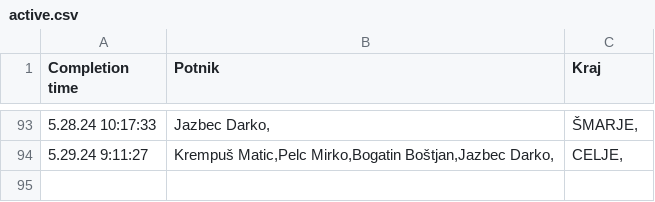
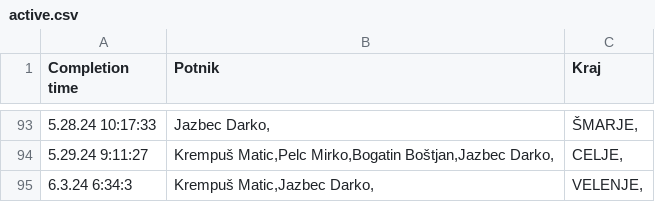
Before and after one commit to SRP-B/pot-dat, a CSV file: active.csv, drawn as a sheet; only a part is shown, gaps mark what is left out; the diff names each change by its address in the sheet, - before the commit and + after, or states it on an @@ line.

Commit message:
Appv12

```diff
--- a/active.csv
+++ b/active.csv
+row 95: 6.3.24 6:34:3 | Krempuš Matic,Jazbec Darko, | VELENJE,
```
